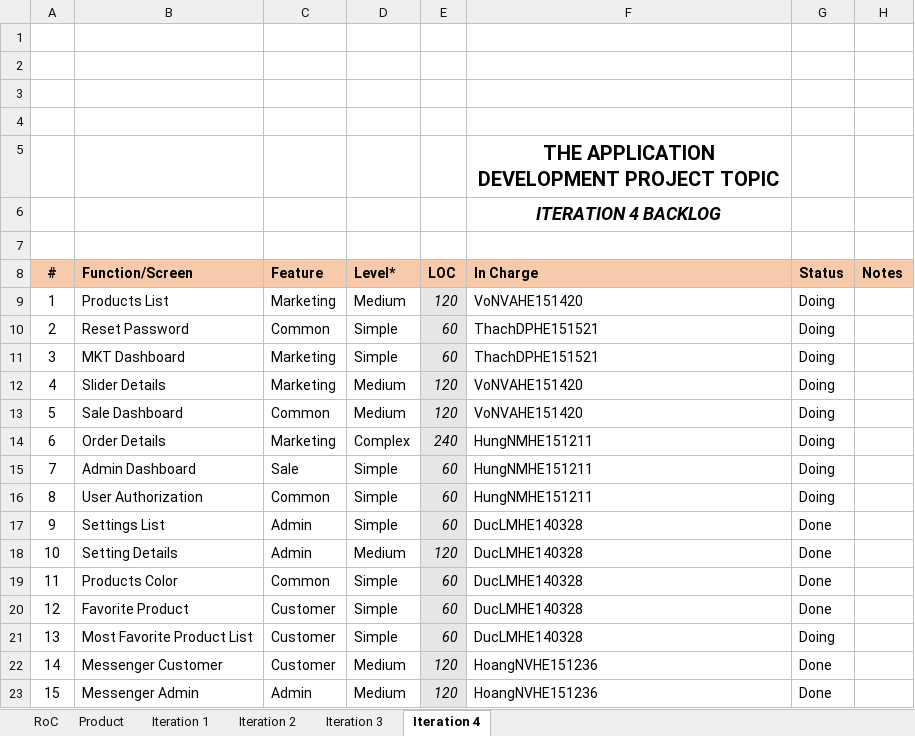
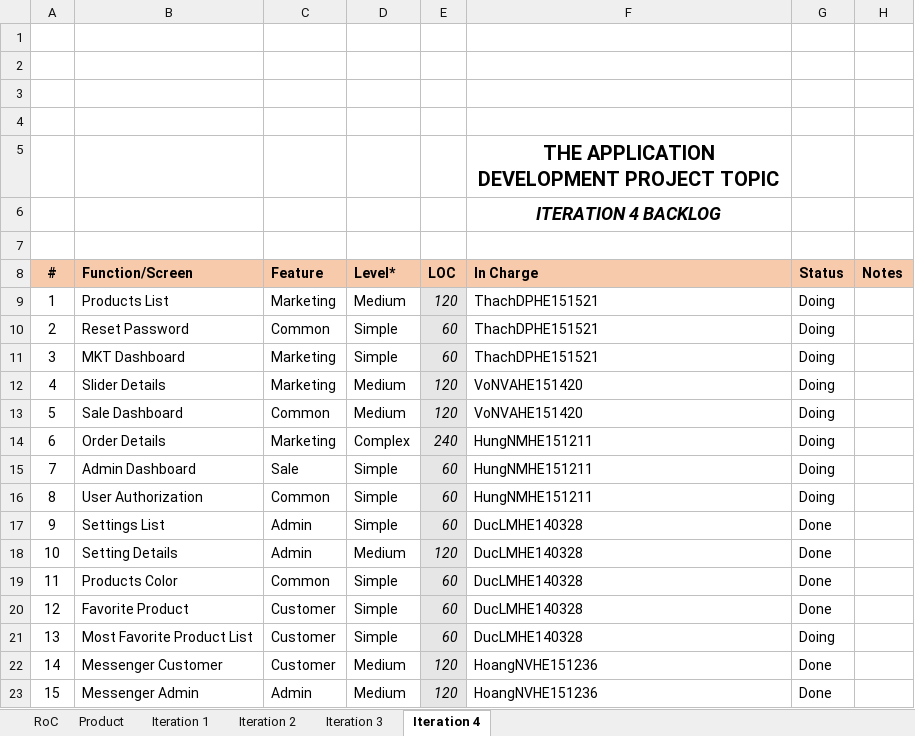
Before and after one commit to Happy-2001/SWP391, an Excel workbook: Documents/SE1606_SWP391_OnlineShop_Backlog_W8.xlsx, sheet Iteration 4, drawn as a sheet; values as stored, in another font and other column widths than the file's, no borders; charts and pictures not drawn; the diff names each change by its address in the sheet, - before the commit and + after, or states it on an @@ line.

```diff
--- a/Documents/SE1606_SWP391_OnlineShop_Backlog_W8.xlsx (sheet Iteration 4)
+++ b/Documents/SE1606_SWP391_OnlineShop_Backlog_W8.xlsx (sheet Iteration 4)
-F9 (In Charge): VoNVAHE151420
+F9 (In Charge): ThachDPHE151521
```
Also changed, not shown: sheet Iteration 3, charts or pictures, 6 other files.
